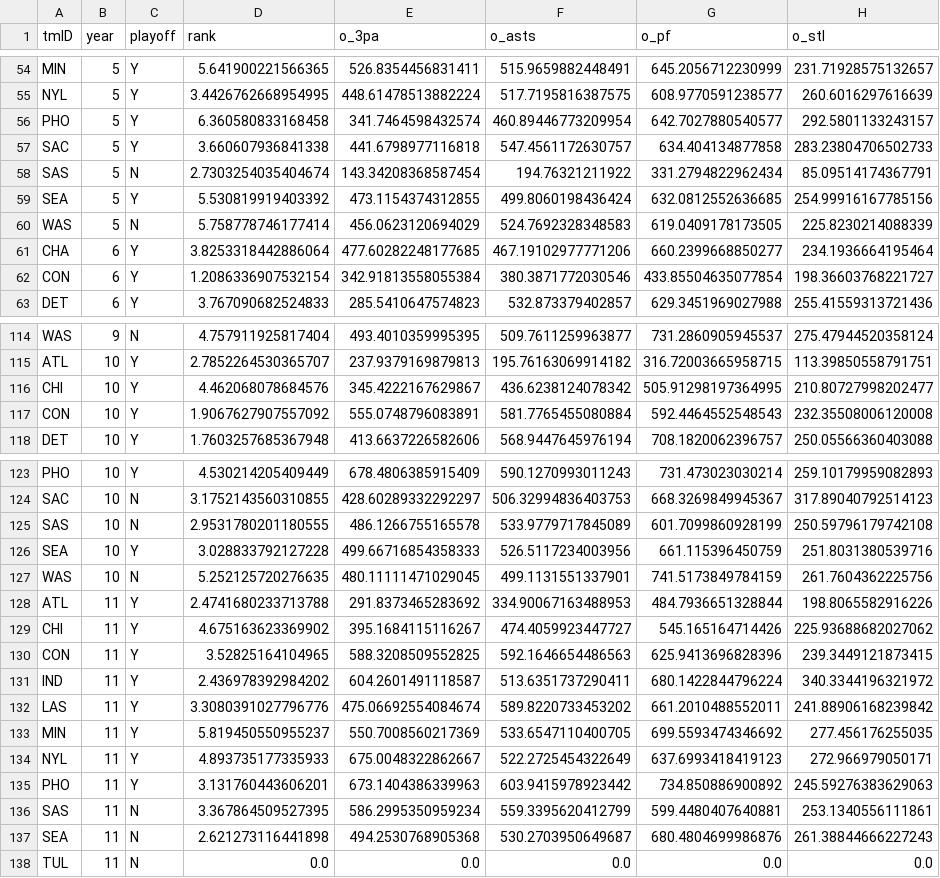
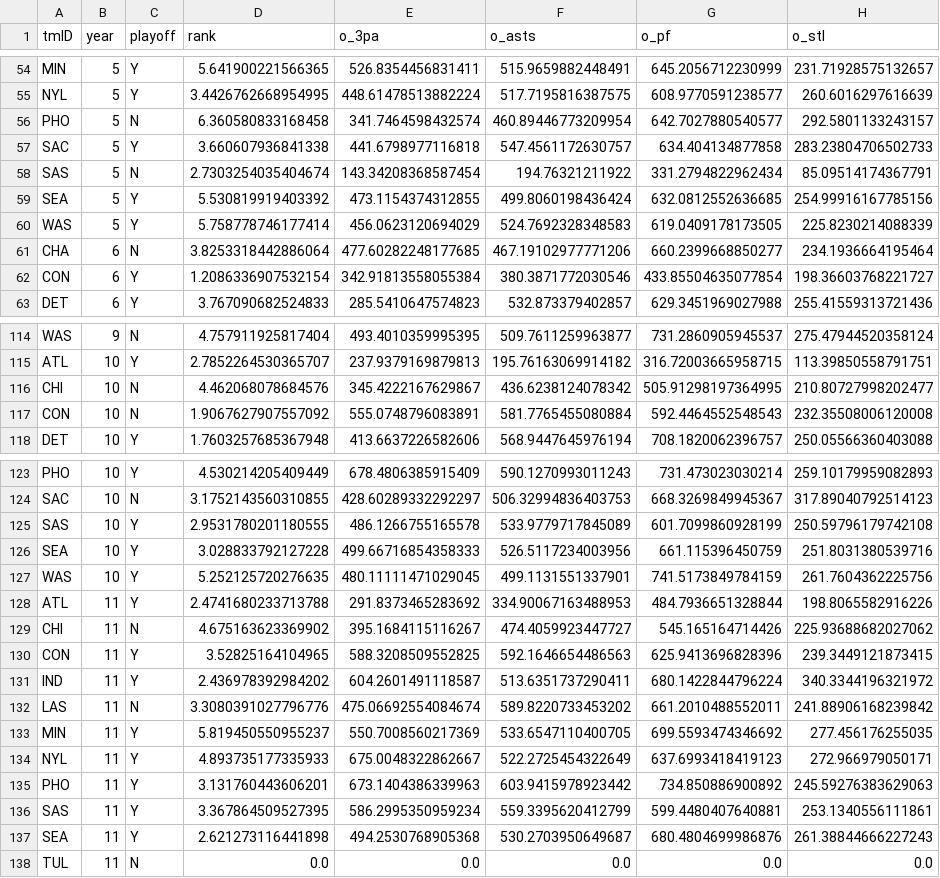
Before and after one commit to Tonevanda/AC, a CSV file: src/data.csv, drawn as a sheet; only a part is shown, gaps mark what is left out; the diff covers the shown part only; the diff names each change by its address in the sheet, - before the commit and + after, or states it on an @@ line.

Commit message:
took the changing of data to top 8 win ratio

```diff
--- a/src/data.csv
+++ b/src/data.csv
-C56 (playoff): Y
+C56 (playoff): N
-C60 (playoff): N
+C60 (playoff): Y
-C61 (playoff): Y
+C61 (playoff): N
-C116:C117 (playoff): Y
+C116:C117 (playoff): N
-C125 (playoff): N
+C125 (playoff): Y
-C127 (playoff): N
+C127 (playoff): Y
-C129 (playoff): Y
+C129 (playoff): N
-C132 (playoff): Y
+C132 (playoff): N
-C136:C137 (playoff): N
+C136:C137 (playoff): Y
```
Also changed, not shown: 8 edited cells elsewhere in this file, 1 other file.
